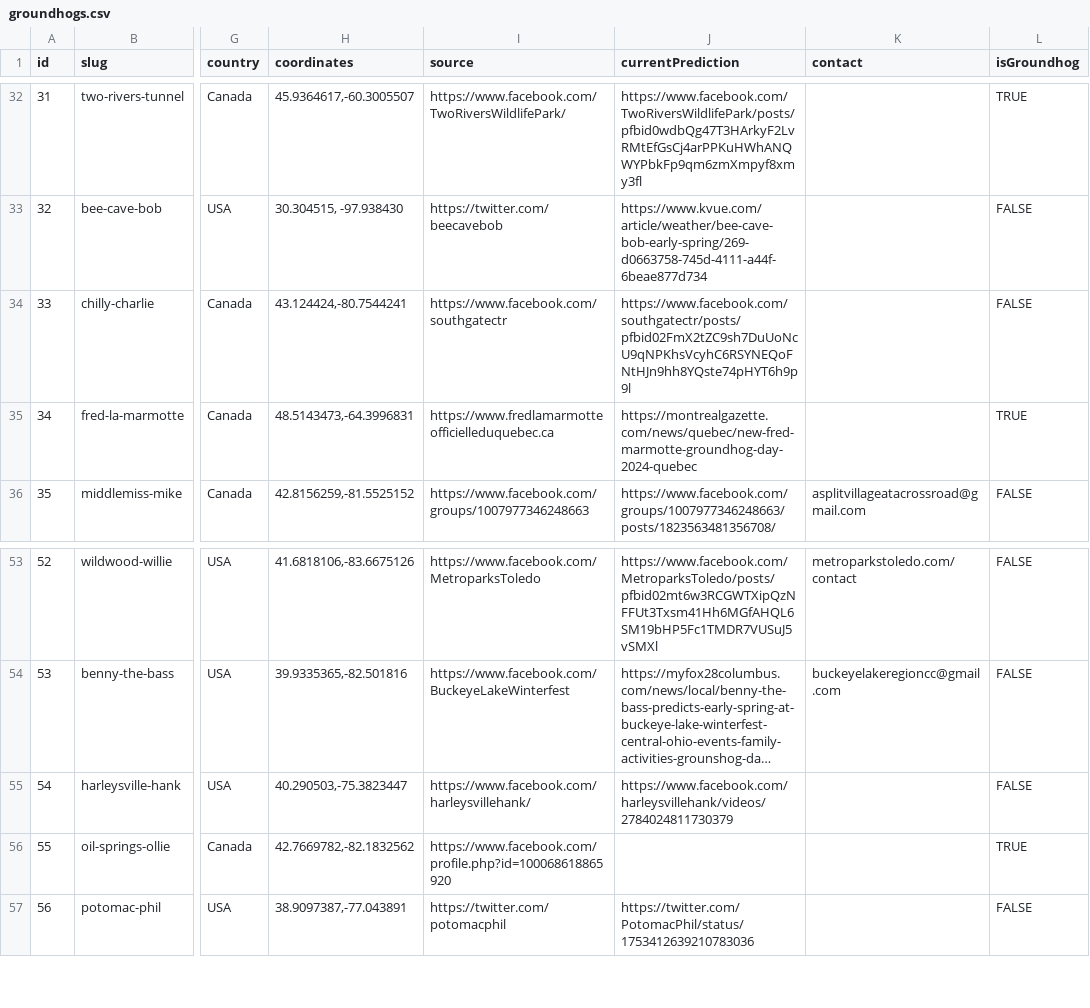
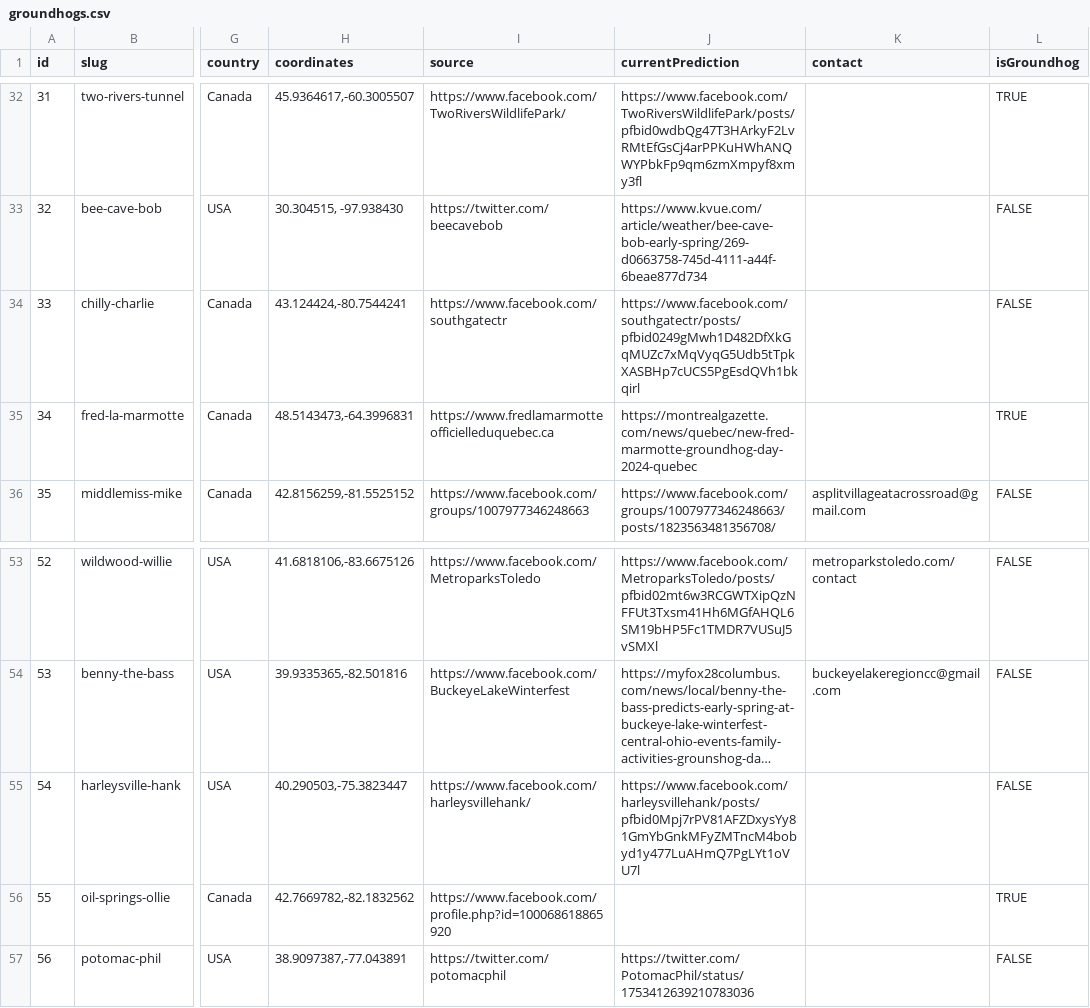
Before and after one commit to pcraig3/ghog-day, a CSV file: csv/groundhogs.csv, drawn as a sheet; only a part is shown, gaps mark what is left out; long unchanged cells end in …; the diff covers the shown part only; the diff names each change by its address in the sheet, - before the commit and + after, or states it on an @@ line.

Commit message:
A bunch more predictions came through

```diff
--- a/csv/groundhogs.csv
+++ b/csv/groundhogs.csv
-J34 (currentPrediction): https://www.facebook.com/southgatectr/posts/pfbid02FmX2tZC9sh7DuUoNcU9qNPKhsVcyhC6RSYNEQoFNtHJn9hh8YQste74pHYT6h9p9l
+J34 (currentPrediction): https://www.facebook.com/southgatectr/posts/pfbid0249gMwh1D482DfXkGqMUZc7xMqVyqG5Udb5tTpkXASBHp7cUCS5PgEsdQVh1bkqirl
-J55 (currentPrediction): https://www.facebook.com/harleysvillehank/videos/2784024811730379
+J55 (currentPrediction): https://www.facebook.com/harleysvillehank/posts/pfbid0Mpj7rPV81AFZDxysYy81GmYbGnkMFyZMTncM4bobyd1y477LuAHmQ7PgLYt1oVU7l
```
Also changed, not shown: 10 edited cells elsewhere in this file, csv/predictions/concord-charlie.csv, csv/predictions/poor-richard.csv, 11 other files.
